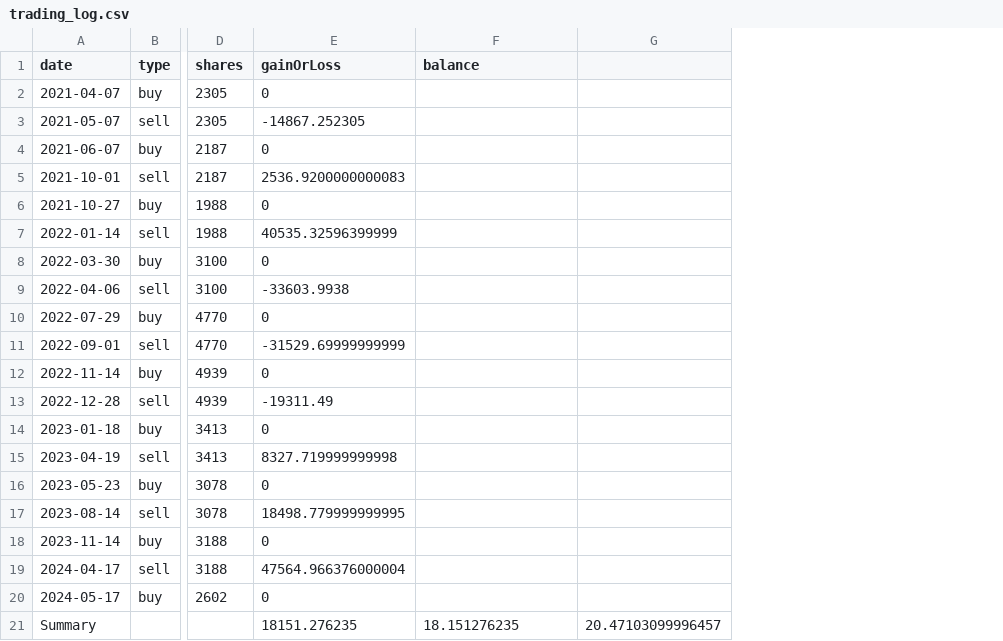
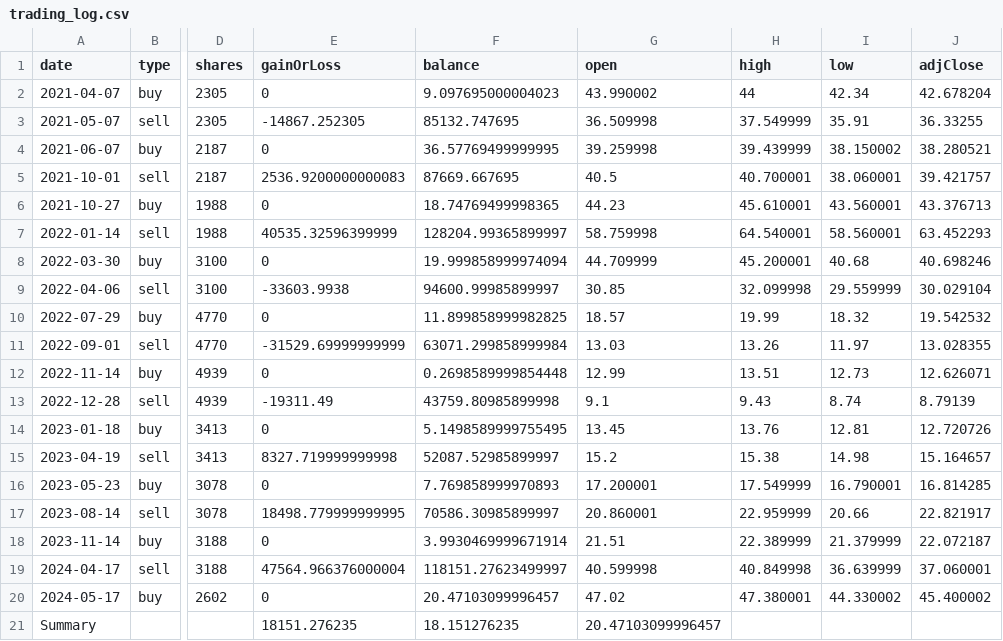
Before and after one commit to EPW80/Automated-Trading-System, a CSV file: trading_log.csv, drawn as a sheet; only a part is shown, gaps mark what is left out; removed rows and columns are numbered as before the commit, all else as after; the diff names each change by its address in the sheet, - before the commit and + after, or states it on an @@ line.

```diff
--- a/trading_log.csv
+++ b/trading_log.csv
-column G, row 21: 20.47103099996457
+column G (open), rows 2-21: 43.990002 | 36.509998 | 39.259998 | 40.5 | 44.23 | 58.759998 | 44.709999 | 30.85 | 18.57 | 13.03 | 12.99 | 9.1 | 13.45 | 15.2 | 17.200001 | 20.860001 | 21.51 | 40.599998 | 47.02 | 20.47103099996457
+column H (high), rows 2-20: 44 | 37.549999 | 39.439999 | 40.700001 | 45.610001 | 64.540001 | 45.200001 | 32.099998 | 19.99 | 13.26 | 13.51 | 9.43 | 13.76 | 15.38 | 17.549999 | 22.959999 | 22.389999 | 40.849998 | 47.380001
+column I (low), rows 2-20: 42.34 | 35.91 | 38.150002 | 38.060001 | 43.560001 | 58.560001 | 40.68 | 29.559999 | 18.32 | 11.97 | 12.73 | 8.74 | 12.81 | 14.98 | 16.790001 | 20.66 | 21.379999 | 36.639999 | 44.330002
+column J (adjClose), rows 2-20: 42.678204 | 36.33255 | 38.280521 | 39.421757 | 43.376713 | 63.452293 | 40.698246 | 30.029104 | 19.542532 | 13.028355 | 12.626071 | 8.79139 | 12.720726 | 15.164657 | 16.814285 | 22.821917 | 22.072187 | 37.060001 | 45.400002
-F2 (balance): (empty)
+F2 (balance): 9.097695000004023
-F3 (balance): (empty)
+F3 (balance): 85132.747695
-F4 (balance): (empty)
+F4 (balance): 36.57769499999995
-F5 (balance): (empty)
+F5 (balance): 87669.667695
-F6 (balance): (empty)
+F6 (balance): 18.74769499998365
-F7 (balance): (empty)
+F7 (balance): 128204.99365899997
-F8 (balance): (empty)
+F8 (balance): 19.999858999974094
-F9 (balance): (empty)
+F9 (balance): 94600.99985899997
-F10 (balance): (empty)
+F10 (balance): 11.899858999982825
-F11 (balance): (empty)
+F11 (balance): 63071.299858999984
-F12 (balance): (empty)
+F12 (balance): 0.2698589999854448
-F13 (balance): (empty)
+F13 (balance): 43759.80985899998
-F14 (balance): (empty)
+F14 (balance): 5.1498589999755495
-F15 (balance): (empty)
+F15 (balance): 52087.52985899997
-F16 (balance): (empty)
+F16 (balance): 7.769858999970893
-F17 (balance): (empty)
+F17 (balance): 70586.30985899997
-F18 (balance): (empty)
+F18 (balance): 3.9930469999671914
-F19 (balance): (empty)
+F19 (balance): 118151.27623499997
-F20 (balance): (empty)
+F20 (balance): 20.47103099996457
```
Also changed, not shown: 6 other files.
